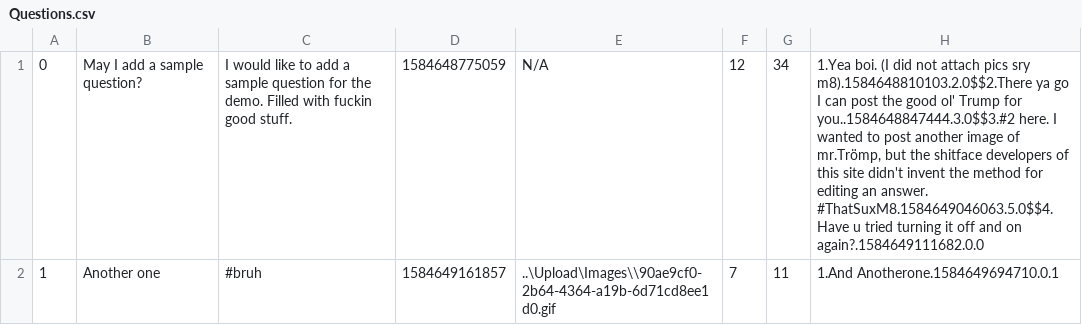
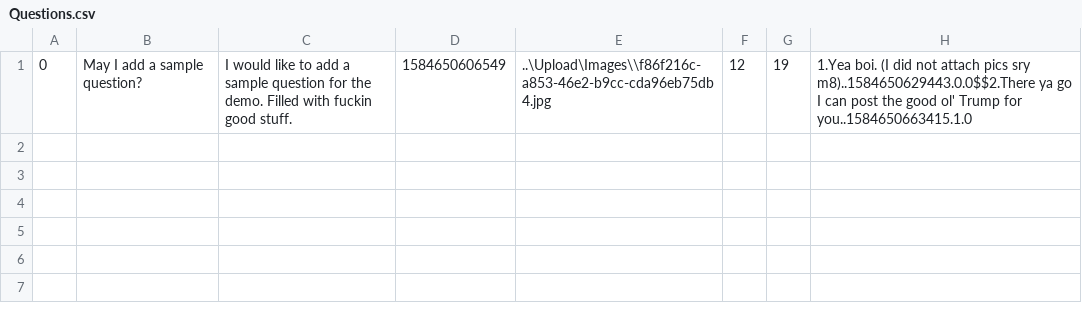
Before and after one commit to kAndris2/Codecool_AskMate, a CSV file: AskMate/AskMate/Resources/Questions.csv, drawn as a sheet.

```diff
--- a/AskMate/AskMate/Resources/Questions.csv
+++ b/AskMate/AskMate/Resources/Questions.csv
@@ -1,2 +1 @@
-0;May I add a sample question?;I would like to add a sample question for the demo. Filled with fuckin good stuff.;1584648775059;N/A;12;34;1.Yea boi. (I did not attach pics sry m8).1584648810103.2.0$$2.There ya go I can post the good ol' Trump for you..1584648847444.3.0$$3.#2 here. I wanted to post another image of mr.Trömp, but the shitface developers of this site didn't invent the method for editing an answer. #ThatSuxM8.1584649046063.5.0$$4.Have u tried turning it off and on again?.1584649111682.0.0
-1;Another one;#bruh;1584649161857;..\Upload\Images\\90ae9cf0-2b64-4364-a19b-6d71cd8ee1d0.gif;7;11;1.And Anotherone.1584649694710.0.1
+0;May I add a sample question?;I would like to add a sample question for the demo. Filled with fuckin good stuff.;1584650606549;..\Upload\Images\\f86f216c-a853-46e2-b9cc-cda96eb75db4.jpg;12;19;1.Yea boi. (I did not attach pics sry m8)..1584650629443.0.0$$2.There ya go I can post the good ol' Trump for you..1584650663415.1.0
```
Also changed, not shown: 8 other files.
